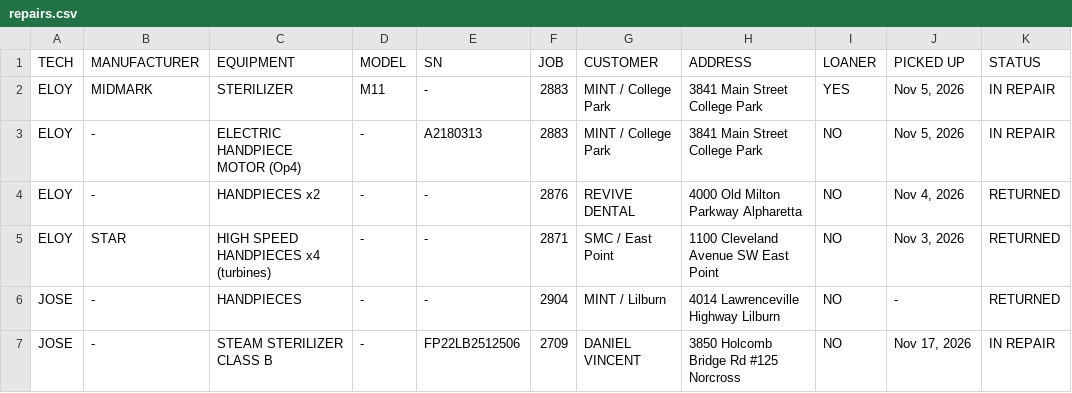
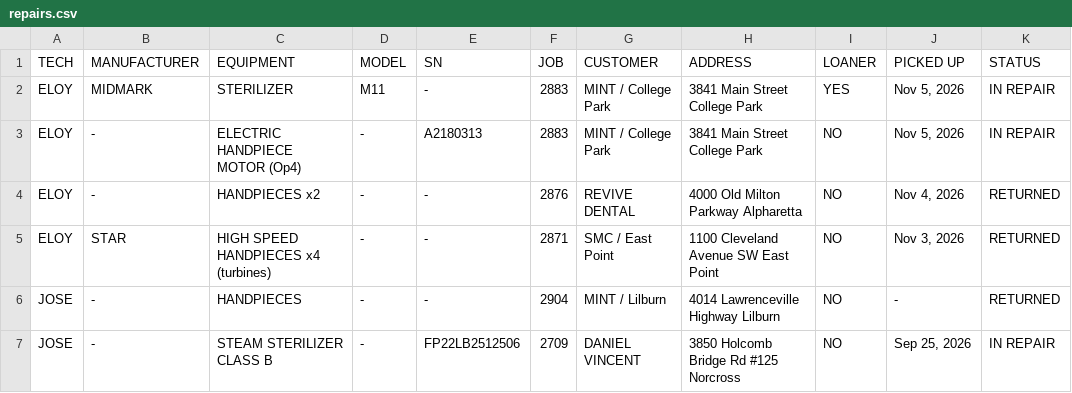
Before and after one commit to Dental3b/prodental-parts, a CSV file: repairs.csv, drawn as a sheet.

```diff
--- a/repairs.csv
+++ b/repairs.csv
@@ -6,2 +6,2 @@ ELOY,STAR,HIGH SPEED HANDPIECES x4 (turbines),-,-,2871,SMC / East Point,1100 Cle
 JOSE,-,HANDPIECES,-,-,2904,MINT / Lilburn,4014 Lawrenceville Highway Lilburn,NO,-,RETURNED
-JOSE,-,STEAM STERILIZER CLASS B,-,FP22LB2512506,2709,DANIEL VINCENT,3850 Holcomb Bridge Rd #125 Norcross,NO,"Nov 17, 2026",IN REPAIR
+JOSE,-,STEAM STERILIZER CLASS B,-,FP22LB2512506,2709,DANIEL VINCENT,3850 Holcomb Bridge Rd #125 Norcross,NO,"Sep 25, 2026",IN REPAIR
```
